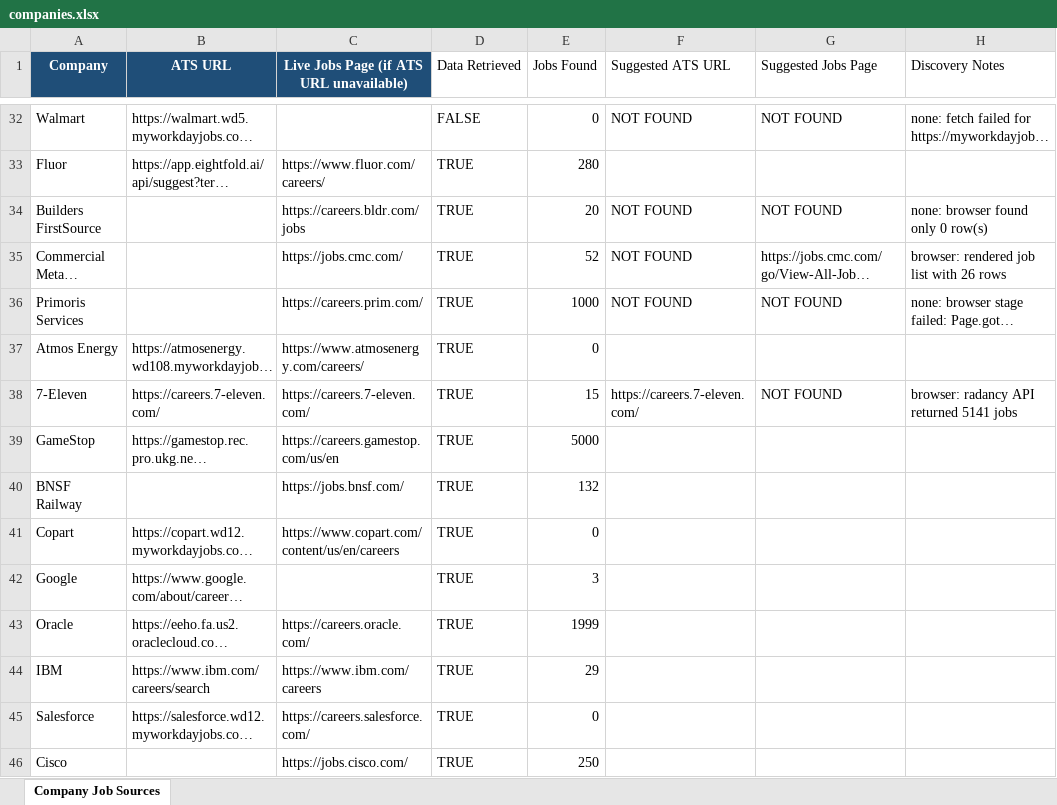
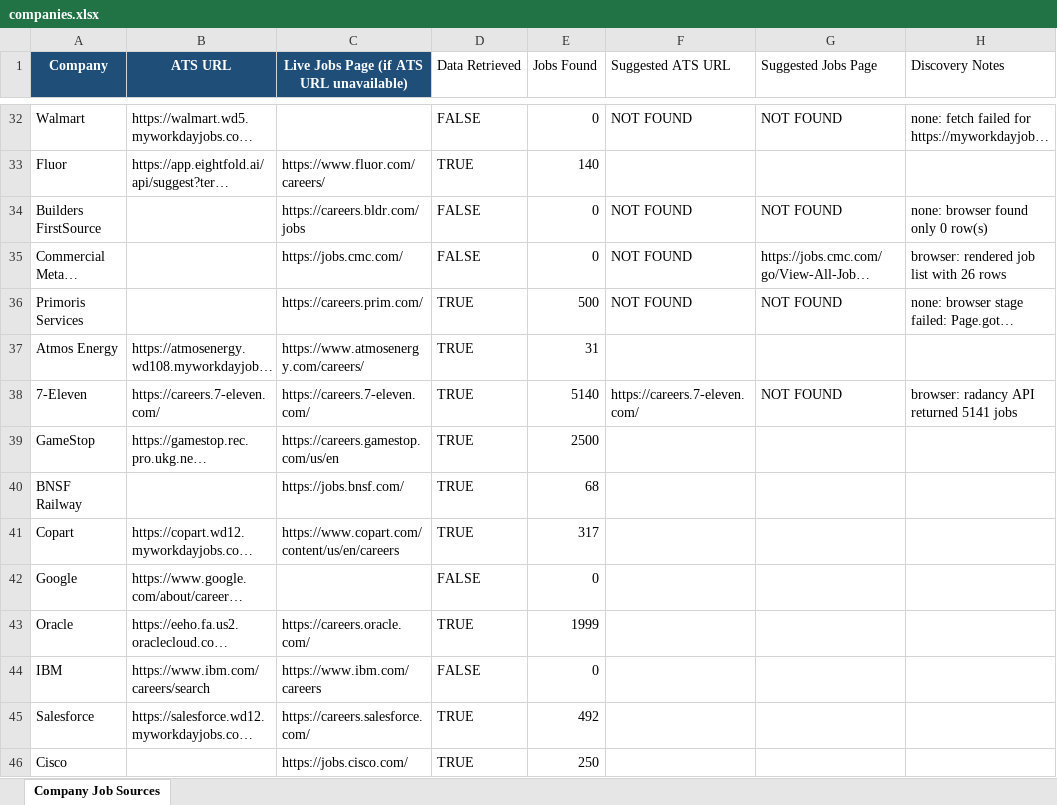
Before and after one commit to bduggirala/Job-scraper, an Excel workbook: config/companies.xlsx, sheet Company Job Sources, drawn as a sheet; only a part is shown, gaps mark what is left out; long unchanged cells end in …; values as stored, in another font and other column widths than the file's, no borders; conditional formats and table styles not drawn; the diff covers the shown part only; the diff names each change by its address in the sheet, - before the commit and + after, or states it on an @@ line.

```diff
--- a/config/companies.xlsx (sheet Company Job Sources)
+++ b/config/companies.xlsx (sheet Company Job Sources)
-E33 (Jobs Found): 280
+E33 (Jobs Found): 140
-D34:D35 (Data Retrieved): TRUE
+D34:D35 (Data Retrieved): FALSE
-E34 (Jobs Found): 20
+E34 (Jobs Found): 0
-E35 (Jobs Found): 52
+E35 (Jobs Found): 0
-E36 (Jobs Found): 1000
+E36 (Jobs Found): 500
-E37 (Jobs Found): 0
+E37 (Jobs Found): 31
-E38 (Jobs Found): 15
+E38 (Jobs Found): 5140
-E39 (Jobs Found): 5000
+E39 (Jobs Found): 2500
-E40 (Jobs Found): 132
+E40 (Jobs Found): 68
-E41 (Jobs Found): 0
+E41 (Jobs Found): 317
-D42 (Data Retrieved): TRUE
+D42 (Data Retrieved): FALSE
-E42 (Jobs Found): 3
+E42 (Jobs Found): 0
-D44 (Data Retrieved): TRUE
+D44 (Data Retrieved): FALSE
-E44 (Jobs Found): 29
+E44 (Jobs Found): 0
-E45 (Jobs Found): 0
+E45 (Jobs Found): 492
```
Also changed, not shown: 142 edited cells elsewhere in this sheet.
